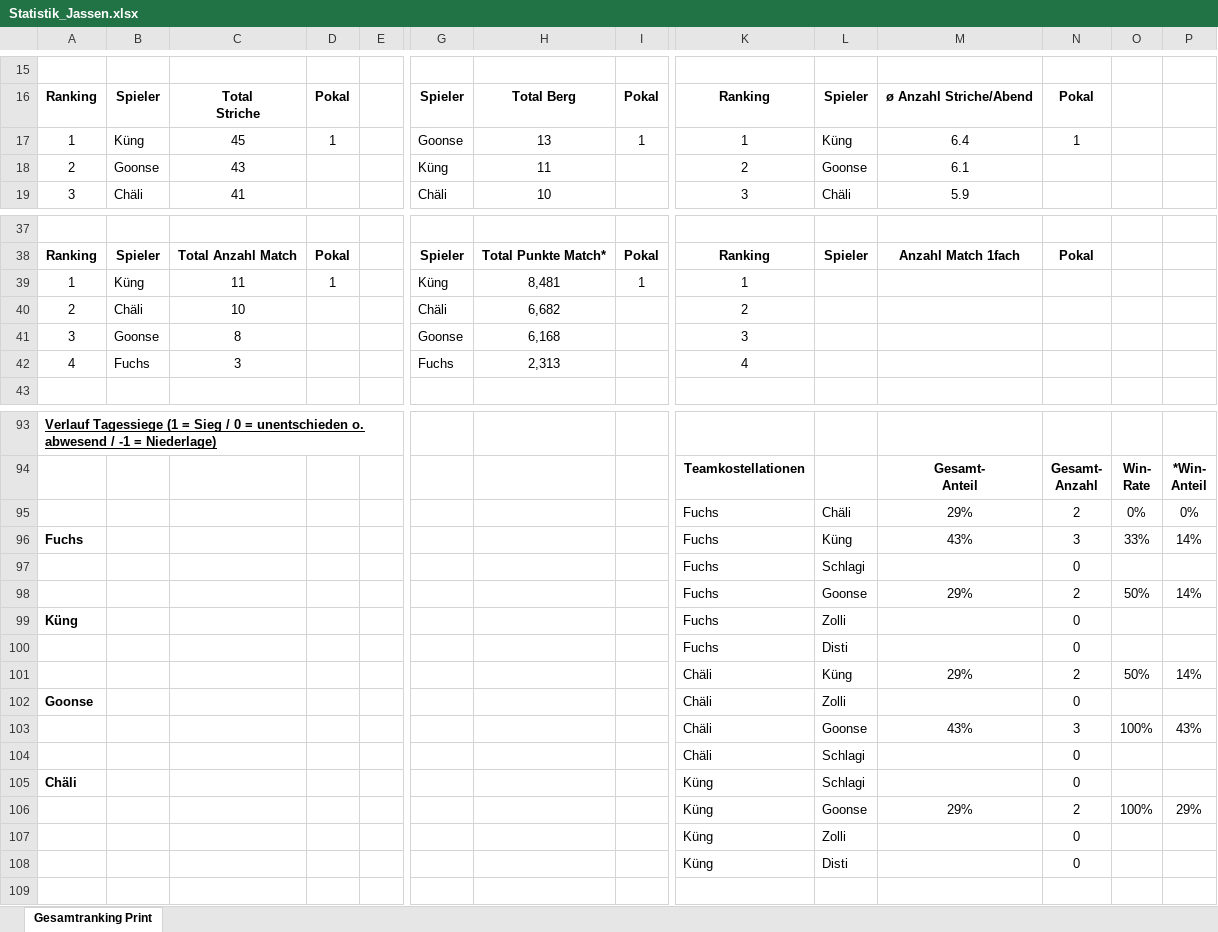
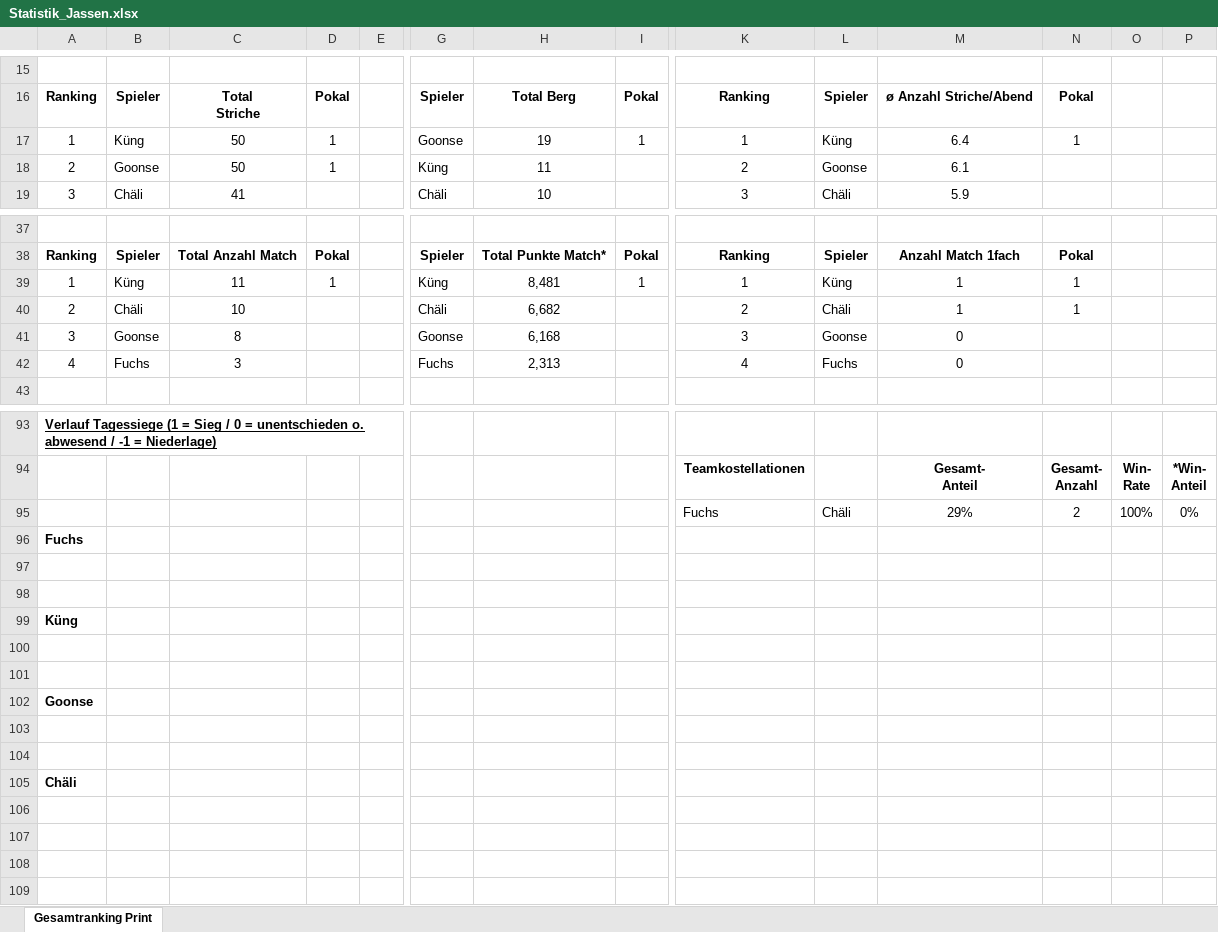
Before and after one commit to yveskeller79-debug/Gesamtranking, an Excel workbook: Statistik_Jassen.xlsx, sheet Gesamtranking Print, drawn as a sheet; only a part is shown, gaps mark what is left out; values as stored, in another font and other column widths than the file's, no borders; charts and pictures and conditional formats not drawn; removed rows and columns are numbered as before the commit, all else as after; rows hold the shown columns only; the diff covers the shown part only; the diff names each change by its address in the sheet, - before the commit and + after, or states it on an @@ line.

Commit message:
Add files via upload

```diff
--- a/Statistik_Jassen.xlsx (sheet Gesamtranking Print)
+++ b/Statistik_Jassen.xlsx (sheet Gesamtranking Print)
-C17: 45
+C17: 50
-H17: 13
+H17: 19
-C18: 43
+C18: 50
-D18: (empty)
+D18: 1
-L39: (empty)
+L39: Küng
-M39:M40: (empty)
+M39:M40: 1
-N39:N40: (empty)
+N39:N40: 1
-L40: (empty)
+L40: Chäli
-L41: (empty)
+L41: Goonse
-M41:M42: (empty)
+M41:M42: 0
-L42: (empty)
+L42: Fuchs
-O95: 0%
+O95: 100%
-row 96: Fuchs |  |  |  |  |  |  |  | Fuchs | Küng | 43% | 3 | 33% | 14%
-row 97:  |  |  |  |  |  |  |  | Fuchs | Schlagi |  | 0
-row 98:  |  |  |  |  |  |  |  | Fuchs | Goonse | 29% | 2 | 50% | 14%
-row 99: Küng |  |  |  |  |  |  |  | Fuchs | Zolli |  | 0
+row 96: Fuchs
-row 97:  |  |  |  |  |  |  |  | Fuchs | Disti |  | 0
+row 97: (empty)
-row 98:  |  |  |  |  |  |  |  | Chäli | Küng | 29% | 2 | 50% | 14%
+row 98: (empty)
+row 99: Küng
-row 100: Goonse |  |  |  |  |  |  |  | Chäli | Zolli |  | 0
+row 100: (empty)
-row 101:  |  |  |  |  |  |  |  | Chäli | Goonse | 43% | 3 | 100% | 43%
+row 101: (empty)
+row 102: Goonse
-row 103:  |  |  |  |  |  |  |  | Chäli | Schlagi |  | 0
+row 103: (empty)
-row 104: Chäli |  |  |  |  |  |  |  | Küng | Schlagi |  | 0
+row 104: (empty)
+row 105: Chäli
-row 106:  |  |  |  |  |  |  |  | Küng | Goonse | 29% | 2 | 100% | 29%
+row 106: (empty)
-row 107:  |  |  |  |  |  |  |  | Küng | Zolli |  | 0
+row 107: (empty)
-row 108:  |  |  |  |  |  |  |  | Küng | Disti |  | 0
+row 108: (empty)
```
Also changed, not shown: 10 edited cells elsewhere in this sheet, charts or pictures.
